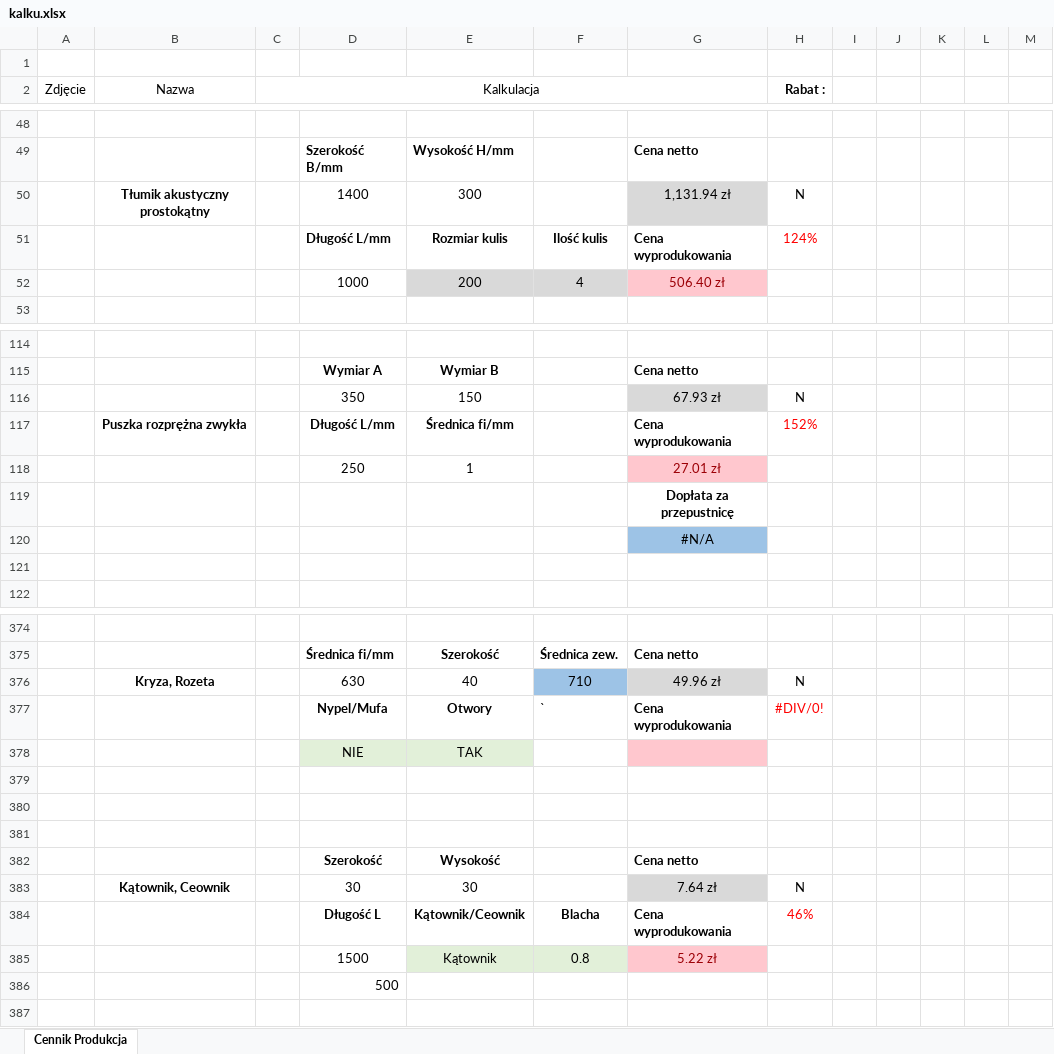
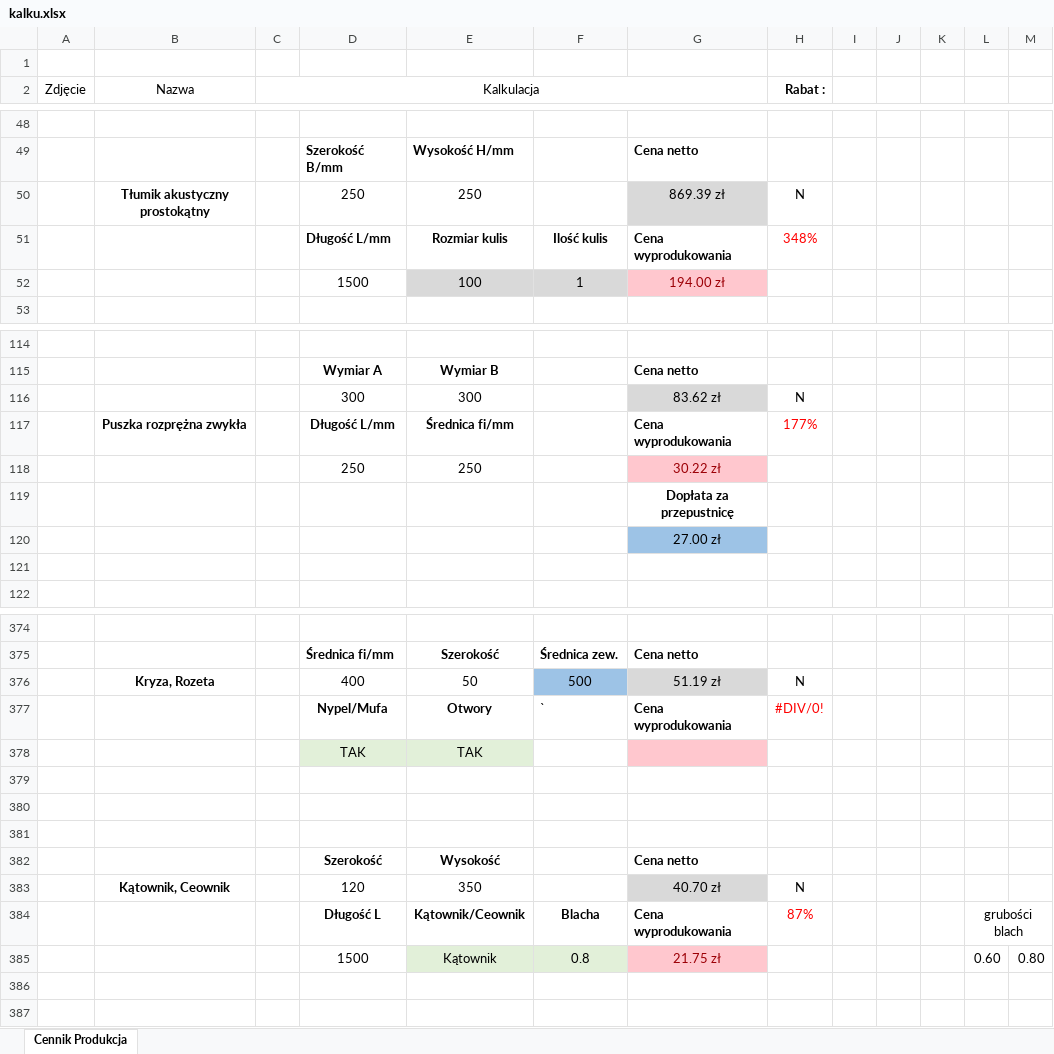
Before and after one commit to DawidAJP/kalku-produkcja, an Excel workbook: kalku.xlsx, sheet Cennik Produkcja, drawn as a sheet; only a part is shown, gaps mark what is left out; values as stored, in another font and other column widths than the file's, no borders; charts and pictures not drawn; removed rows and columns are numbered as before the commit, all else as after; the diff covers the shown part only; the diff names each change by its address in the sheet, - before the commit and + after, or states it on an @@ line.

```diff
--- a/kalku.xlsx (sheet Cennik Produkcja)
+++ b/kalku.xlsx (sheet Cennik Produkcja)
-row 50:  | Tłumik akustyczny prostokątny |  | 1400 | 300 |  | 1,131.94 zł | N
+row 50:  | Tłumik akustyczny prostokątny |  | 250 | 250 |  | 869.39 zł | N
-H51 (Rabat :): 124%
+H51 (Rabat :): 348%
-row 52:  |  |  | 1000 | 200 | 4 | 506.40 zł
+row 52:  |  |  | 1500 | 100 | 1 | 194.00 zł
-row 116:  |  |  | 350 | 150 |  | 67.93 zł | N
+row 116:  |  |  | 300 | 300 |  | 83.62 zł | N
-H117 (Rabat :): 152%
+H117 (Rabat :): 177%
-row 118:  |  |  | 250 | 1 |  | 27.01 zł
+row 118:  |  |  | 250 | 250 |  | 30.22 zł
-G120: #N/A
+G120: 27.00 zł
-row 376:  | Kryza, Rozeta |  | 630 | 40 | 710 | 49.96 zł | N
+row 376:  | Kryza, Rozeta |  | 400 | 50 | 500 | 51.19 zł | N
-D378: NIE
+D378: TAK
-row 383:  | Kątownik, Ceownik |  | 30 | 30 |  | 7.64 zł | N
+row 383:  | Kątownik, Ceownik |  | 120 | 350 |  | 40.70 zł | N
-H384 (Rabat :): 46%
+H384 (Rabat :): 87%
-L384: (empty)
+L384: grubości blach
+L384:M384 merged
-G385: 5.22 zł
+G385: 21.75 zł
-L385: (empty)
+L385: 0.60
-M385: (empty)
+M385: 0.80
-D386: 500
+D386: (empty)
```
Also changed, not shown: 32 added rows, 32 removed rows and 54 edited cells elsewhere in this sheet, formulas that keep their value.
